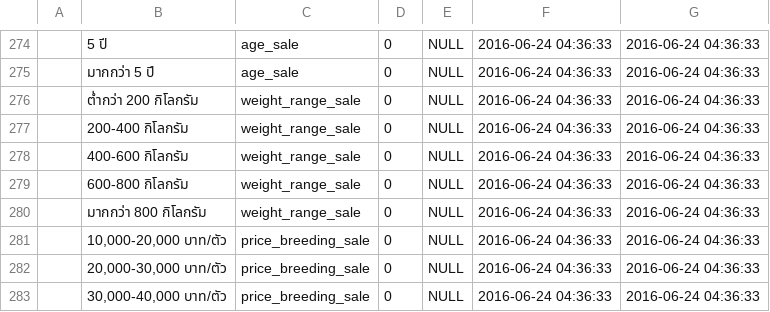
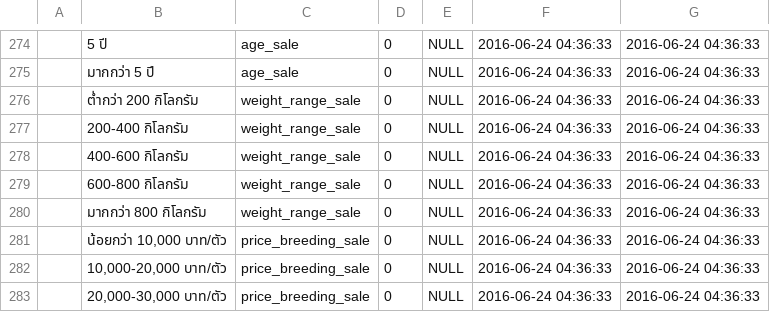
Before and after one commit to SEUP/cattlemis, a CSV file: resources/assets/sql/choices_csv.csv, drawn as a sheet; only a part is shown, gaps mark what is left out; the shorter side is filled out with more unchanged rows; the diff names each change by its address in the sheet, - before the commit and + after, or states it on an @@ line.

```diff
--- a/resources/assets/sql/choices_csv.csv
+++ b/resources/assets/sql/choices_csv.csv
+row 281:  | น้อยกว่า 10,000 บาท/ตัว | price_breeding_sale | 0 | NULL | 2016-06-24 04:36:33 | 2016-06-24 04:36:33
```
Also changed, not shown: 5 other files.
